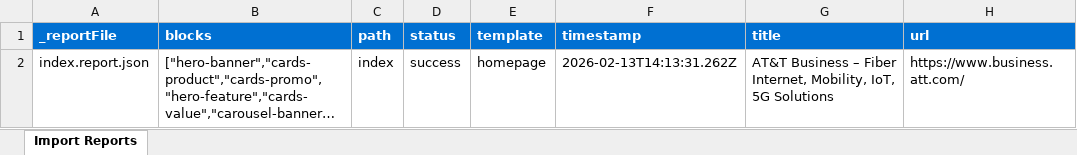
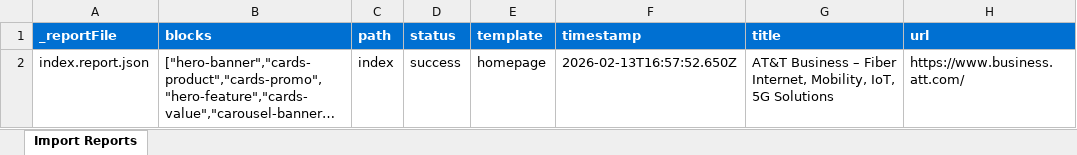
Before and after one commit to pratteks/ec-xwalk, an Excel workbook: tools/importer/reports/import-homepage.report.xlsx, sheet Import Reports, drawn as a sheet; long unchanged cells end in …; values as stored, in another font and other column widths than the file's, no borders; the diff names each change by its address in the sheet, - before the commit and + after, or states it on an @@ line.

Commit message:
Update importer
Automated migration updates generated by Experience Modernization Agent.

Changed files (17):
- component-models.json
- tools/importer/import-homepage.bundle.js
- tools/importer/import-homepage.js
- tools/importer/parsers/cards-links.js
- tools/importer/parsers/cards-product.js
- tools/importer/parsers/cards-promo.js
- tools/importer/parsers/cards-value.js
- tools/importer/parsers/carousel-banner.js
- tools/importer/parsers/carousel-story.js
- tools/importer/parsers/hero-banner.js
- tools/importer/parsers/hero-feature.js
- tools/importer/parsers/hero-promo.js
- tools/importer/parsers/hero-story.js
- tools/importer/reports/import-homepage.report.xlsx
- tools/importer/reports/index.report.json
- verification-cards-product.png
- verification-columns-fixed.png

```diff
--- a/tools/importer/reports/import-homepage.report.xlsx (sheet Import Reports)
+++ b/tools/importer/reports/import-homepage.report.xlsx (sheet Import Reports)
-F2 (timestamp): 2026-02-13T14:13:31.262Z
+F2 (timestamp): 2026-02-13T16:57:52.650Z
```
Also changed, not shown: 16 other files.
